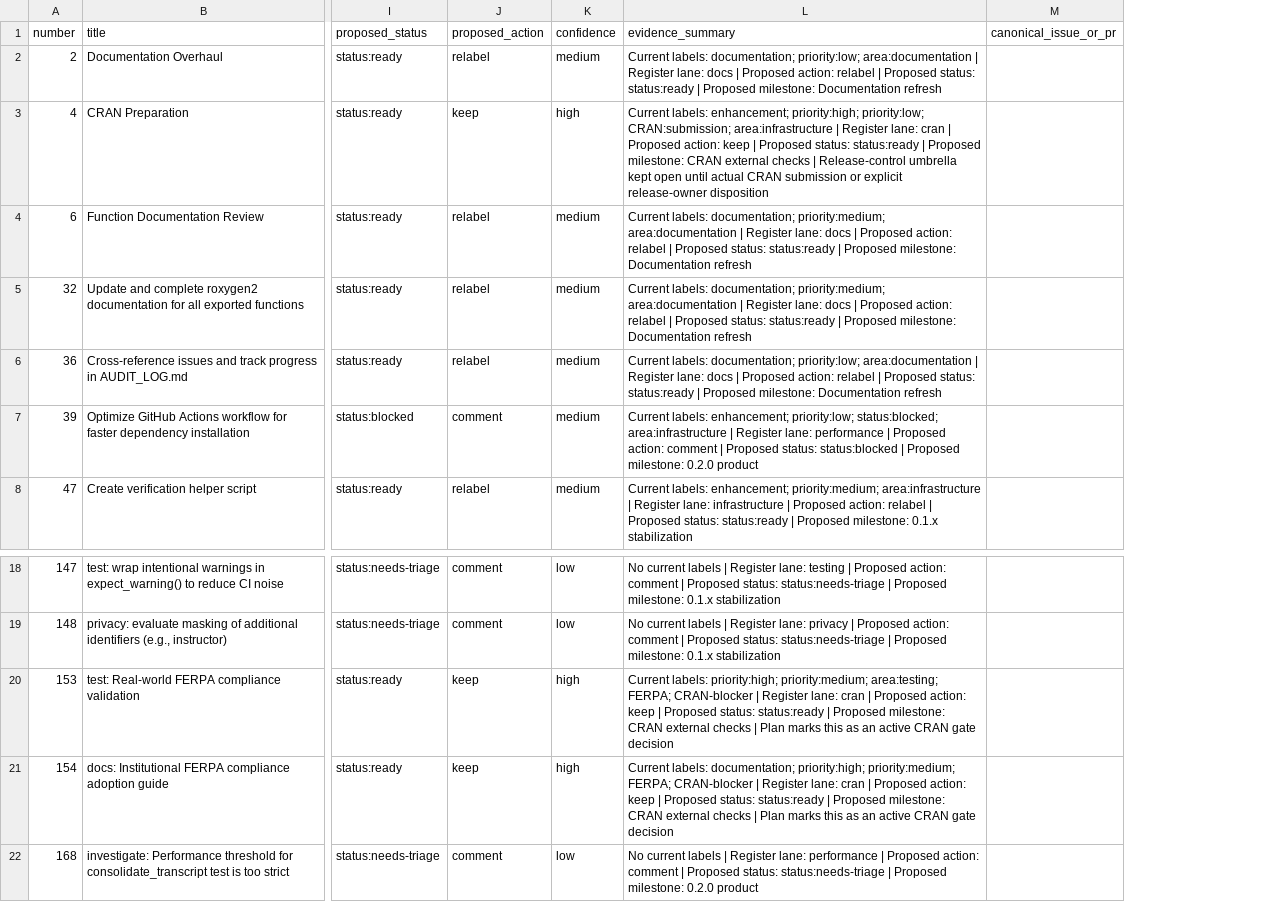
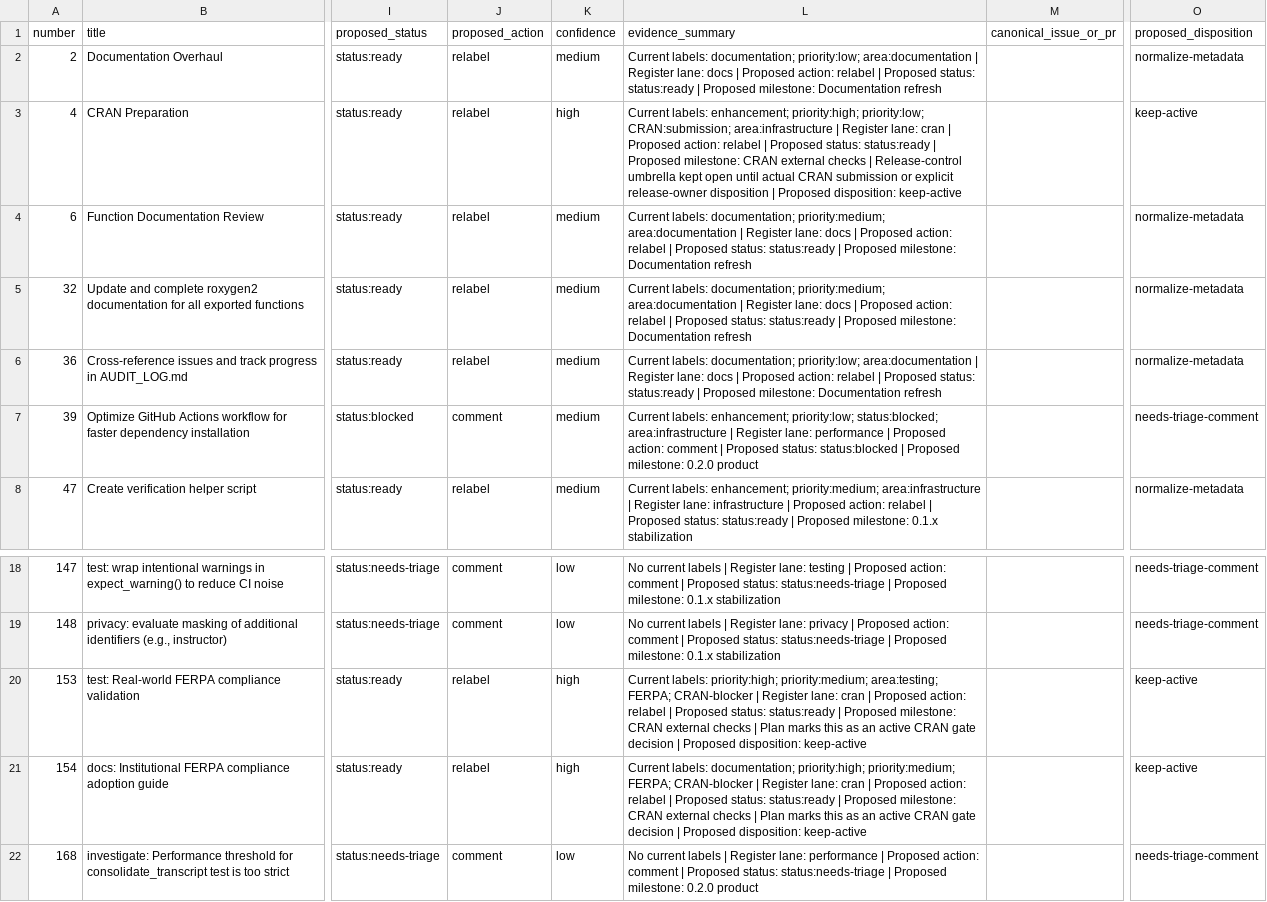
Before and after one commit to revgizmo/engager, a CSV file: project-docs/backlog-normalization/issue-normalization-register.csv, drawn as a sheet; only a part is shown, gaps mark what is left out; the diff names each change by its address in the sheet, - before the commit and + after, or states it on an @@ line.

Commit message:
fix: tighten backlog action safety

```diff
--- a/project-docs/backlog-normalization/issue-normalization-register.csv
+++ b/project-docs/backlog-normalization/issue-normalization-register.csv
+column O (proposed_disposition), rows 2-8: normalize-metadata | keep-active | normalize-metadata | normalize-metadata | normalize-metadata | needs-triage-comment | normalize-metadata; rows 18-22: needs-triage-comment | needs-triage-comment | keep-active | keep-active | needs-triage-comment
-J3 (proposed_action): keep
+J3 (proposed_action): relabel
-L3 (evidence_summary): …Proposed action: keep | Proposed status: status:ready | Proposed milestone: CRAN external checks | Release-control umbrella kept open until actual CRAN submission or explicit release-owner disposition
+L3 (evidence_summary): …Proposed action: relabel | Proposed status: status:ready | Proposed milestone: CRAN external checks | Release-control umbrella kept open until actual CRAN submission or explicit release-owner disposition | Proposed disposition: keep-active
-J20:J21 (proposed_action): keep
+J20:J21 (proposed_action): relabel
-L20 (evidence_summary): …Proposed action: keep | Proposed status: status:ready | Proposed milestone: CRAN external checks | Plan marks this as an active CRAN gate decision
+L20 (evidence_summary): …Proposed action: relabel | Proposed status: status:ready | Proposed milestone: CRAN external checks | Plan marks this as an active CRAN gate decision | Proposed disposition: keep-active
-L21 (evidence_summary): …Proposed action: keep | Proposed status: status:ready | Proposed milestone: CRAN external checks | Plan marks this as an active CRAN gate decision
+L21 (evidence_summary): …Proposed action: relabel | Proposed status: status:ready | Proposed milestone: CRAN external checks | Plan marks this as an active CRAN gate decision | Proposed disposition: keep-active
```
Also changed, not shown: 4 other files.
